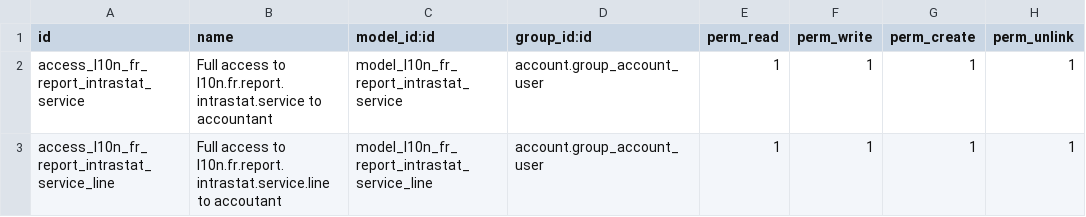
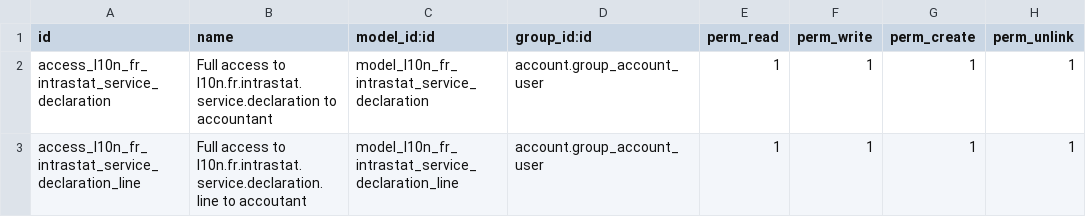
Before and after one commit to moduon/l10n-france, a CSV file: l10n_fr_intrastat_service/security/ir.model.access.csv, drawn as a sheet.

Commit message:
Update FR intrastat module for intrastat v3 !

```diff
--- a/l10n_fr_intrastat_service/security/ir.model.access.csv
+++ b/l10n_fr_intrastat_service/security/ir.model.access.csv
@@ -1,3 +1,3 @@
 id,name,model_id:id,group_id:id,perm_read,perm_write,perm_create,perm_unlink
-access_l10n_fr_report_intrastat_service,Full access to l10n.fr.report.intrastat.service to accountant,model_l10n_fr_report_intrastat_service,account.group_account_user,1,1,1,1
-access_l10n_fr_report_intrastat_service_line,Full access to l10n.fr.report.intrastat.service.line to accoutant,model_l10n_fr_report_intrastat_service_line,account.group_account_user,1,1,1,1
+access_l10n_fr_intrastat_service_declaration,Full access to l10n.fr.intrastat.service.declaration to accountant,model_l10n_fr_intrastat_service_declaration,account.group_account_user,1,1,1,1
+access_l10n_fr_intrastat_service_declaration_line,Full access to l10n.fr.intrastat.service.declaration.line to accoutant,model_l10n_fr_intrastat_service_declaration_line,account.group_account_user,1,1,1,1
```
Also changed, not shown: 7 other files.
